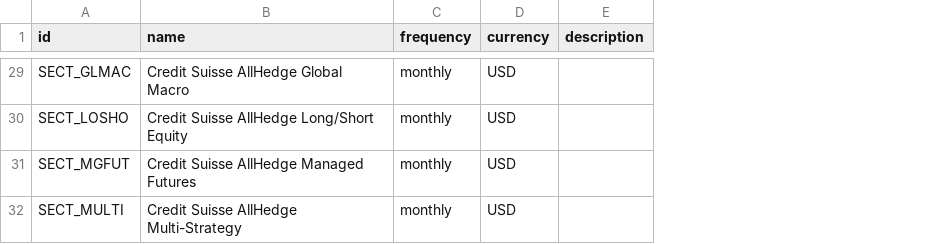
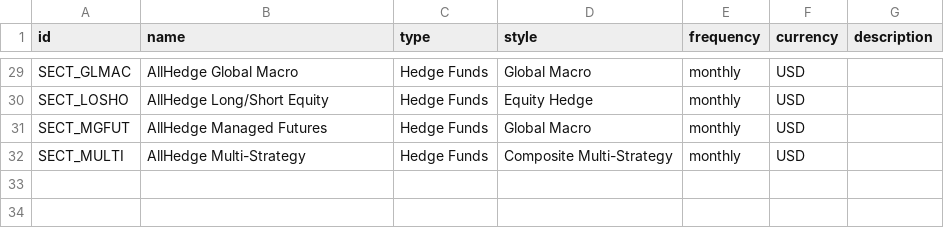
Before and after one commit to tsyurmasto/shinyApp, a CSV file: data.Y.description.csv, drawn as a sheet; only a part is shown, gaps mark what is left out; the diff covers the shown part only; the diff names each change by its address in the sheet, - before the commit and + after, or states it on an @@ line.

Commit message:
Added tab Hedge Funds, changed name Data -> Investment Strategies, add tab Data; added days for annualization for avg_returns and vol functions Signed-off-by: Peter Tsyurmasto <peter.tsyurmasto@gmail.com>

```diff
--- a/data.Y.description.csv
+++ b/data.Y.description.csv
+column C (type), rows 29-32: all Hedge Funds
+column D (style), rows 29-32: Global Macro | Equity Hedge | Global Macro | Composite Multi-Strategy
-B29 (name): Credit Suisse AllHedge Global Macro
+B29 (name): AllHedge Global Macro
-B30 (name): Credit Suisse AllHedge Long/Short Equity
+B30 (name): AllHedge Long/Short Equity
-B31 (name): Credit Suisse AllHedge Managed Futures
+B31 (name): AllHedge Managed Futures
-B32 (name): Credit Suisse AllHedge Multi-Strategy
+B32 (name): AllHedge Multi-Strategy
```
Also changed, not shown: 20 edited cells elsewhere in this file, 5 other files.
